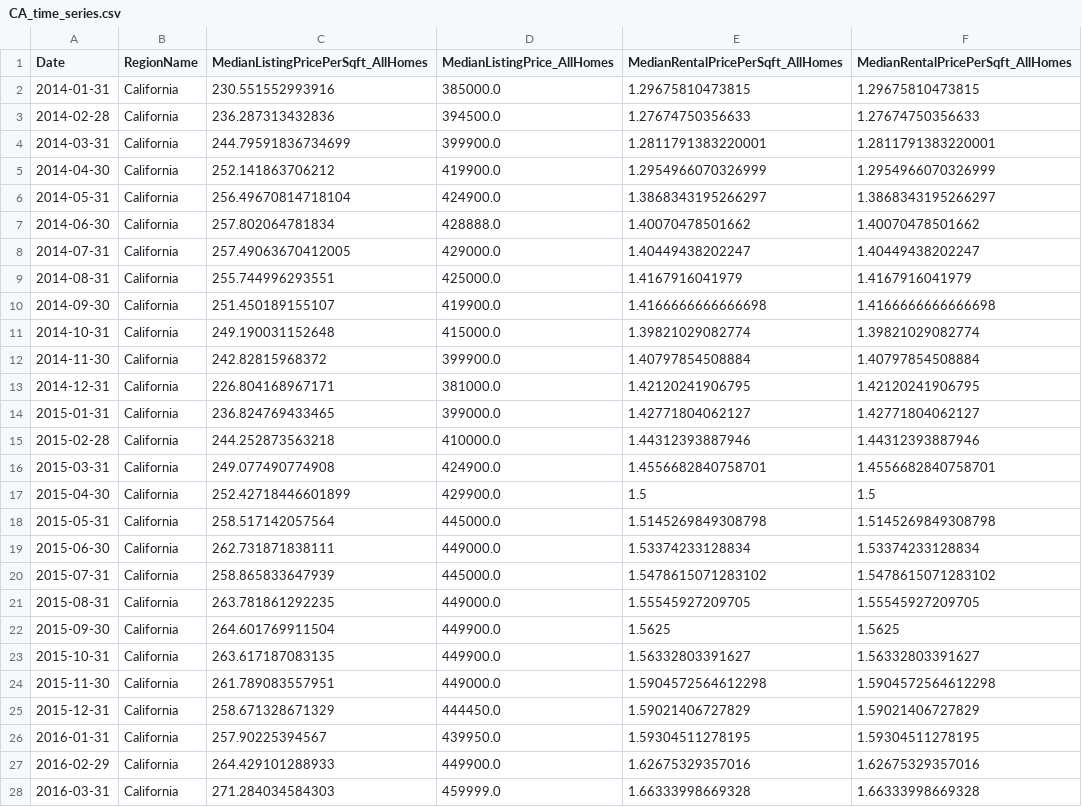
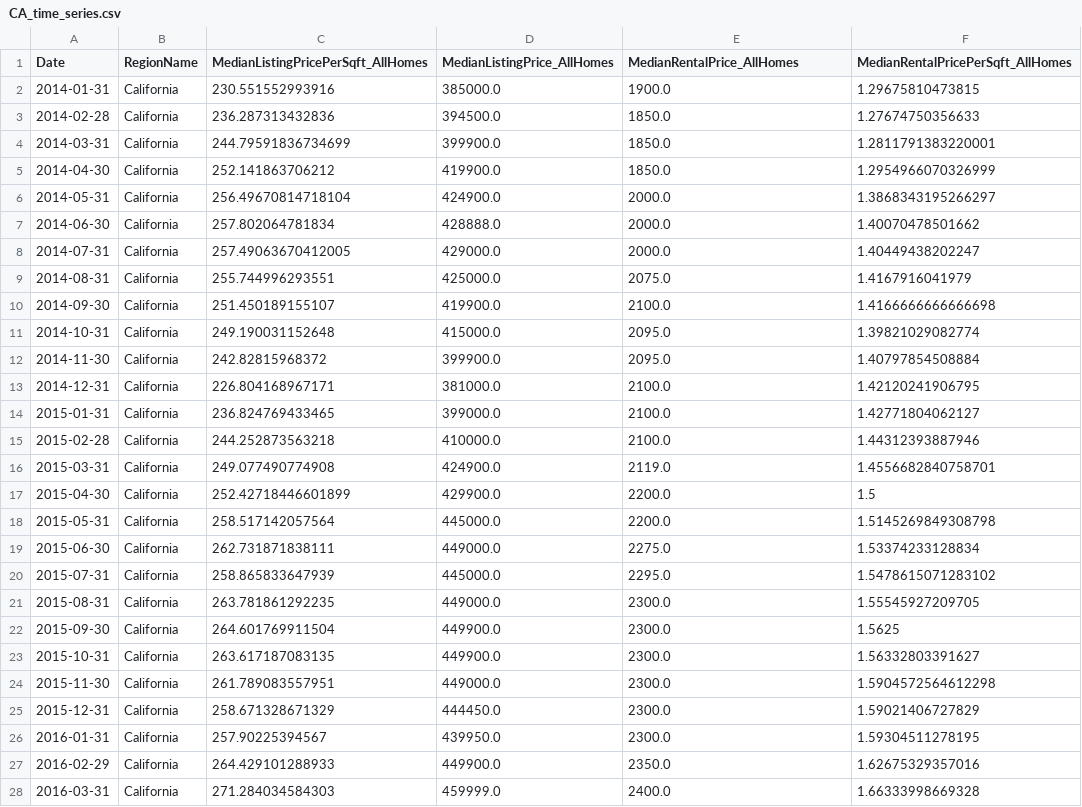
Before and after one commit to pratixashah/Zillow-Machine-Learning, a CSV file: Resources/Data/CA_time_series.csv, drawn as a sheet; only a part is shown; the diff covers the shown part only.

```diff
--- a/Resources/Data/CA_time_series.csv
+++ b/Resources/Data/CA_time_series.csv
@@ -1,28 +1,28 @@
-Date,RegionName,MedianListingPricePerSqft_AllHomes,MedianListingPrice_AllHomes,MedianRentalPricePerSqft_AllHomes,MedianRentalPricePerSqft_AllHomes
-2014-01-31,California,230.551552993916,385000.0,1.29675810473815,1.29675810473815
-2014-02-28,California,236.287313432836,394500.0,1.27674750356633,1.27674750356633
-2014-03-31,California,244.79591836734699,399900.0,1.2811791383220001,1.2811791383220001
-2014-04-30,California,252.141863706212,419900.0,1.2954966070326999,1.2954966070326999
-2014-05-31,California,256.49670814718104,424900.0,1.3868343195266297,1.3868343195266297
-2014-06-30,California,257.802064781834,428888.0,1.40070478501662,1.40070478501662
-2014-07-31,California,257.49063670412005,429000.0,1.40449438202247,1.40449438202247
-2014-08-31,California,255.744996293551,425000.0,1.4167916041979,1.4167916041979
-2014-09-30,California,251.450189155107,419900.0,1.4166666666666698,1.4166666666666698
-2014-10-31,California,249.190031152648,415000.0,1.39821029082774,1.39821029082774
-2014-11-30,California,242.82815968372,399900.0,1.40797854508884,1.40797854508884
-2014-12-31,California,226.804168967171,381000.0,1.42120241906795,1.42120241906795
-2015-01-31,California,236.824769433465,399000.0,1.42771804062127,1.42771804062127
-2015-02-28,California,244.252873563218,410000.0,1.44312393887946,1.44312393887946
-2015-03-31,California,249.077490774908,424900.0,1.4556682840758701,1.4556682840758701
-2015-04-30,California,252.42718446601899,429900.0,1.5,1.5
-2015-05-31,California,258.517142057564,445000.0,1.5145269849308798,1.5145269849308798
-2015-06-30,California,262.731871838111,449000.0,1.53374233128834,1.53374233128834
-2015-07-31,California,258.865833647939,445000.0,1.5478615071283102,1.5478615071283102
-2015-08-31,California,263.781861292235,449000.0,1.55545927209705,1.55545927209705
-2015-09-30,California,264.601769911504,449900.0,1.5625,1.5625
-2015-10-31,California,263.617187083135,449900.0,1.56332803391627,1.56332803391627
-2015-11-30,California,261.789083557951,449000.0,1.5904572564612298,1.5904572564612298
-2015-12-31,California,258.671328671329,444450.0,1.59021406727829,1.59021406727829
-2016-01-31,California,257.90225394567,439950.0,1.59304511278195,1.59304511278195
-2016-02-29,California,264.429101288933,449900.0,1.62675329357016,1.62675329357016
-2016-03-31,California,271.284034584303,459999.0,1.66333998669328,1.66333998669328
+Date,RegionName,MedianListingPricePerSqft_AllHomes,MedianListingPrice_AllHomes,MedianRentalPrice_AllHomes,MedianRentalPricePerSqft_AllHomes
+2014-01-31,California,230.551552993916,385000.0,1900.0,1.29675810473815
+2014-02-28,California,236.287313432836,394500.0,1850.0,1.27674750356633
+2014-03-31,California,244.79591836734699,399900.0,1850.0,1.2811791383220001
+2014-04-30,California,252.141863706212,419900.0,1850.0,1.2954966070326999
+2014-05-31,California,256.49670814718104,424900.0,2000.0,1.3868343195266297
+2014-06-30,California,257.802064781834,428888.0,2000.0,1.40070478501662
+2014-07-31,California,257.49063670412005,429000.0,2000.0,1.40449438202247
+2014-08-31,California,255.744996293551,425000.0,2075.0,1.4167916041979
+2014-09-30,California,251.450189155107,419900.0,2100.0,1.4166666666666698
+2014-10-31,California,249.190031152648,415000.0,2095.0,1.39821029082774
+2014-11-30,California,242.82815968372,399900.0,2095.0,1.40797854508884
+2014-12-31,California,226.804168967171,381000.0,2100.0,1.42120241906795
+2015-01-31,California,236.824769433465,399000.0,2100.0,1.42771804062127
+2015-02-28,California,244.252873563218,410000.0,2100.0,1.44312393887946
+2015-03-31,California,249.077490774908,424900.0,2119.0,1.4556682840758701
+2015-04-30,California,252.42718446601899,429900.0,2200.0,1.5
+2015-05-31,California,258.517142057564,445000.0,2200.0,1.5145269849308798
+2015-06-30,California,262.731871838111,449000.0,2275.0,1.53374233128834
+2015-07-31,California,258.865833647939,445000.0,2295.0,1.5478615071283102
+2015-08-31,California,263.781861292235,449000.0,2300.0,1.55545927209705
+2015-09-30,California,264.601769911504,449900.0,2300.0,1.5625
+2015-10-31,California,263.617187083135,449900.0,2300.0,1.56332803391627
+2015-11-30,California,261.789083557951,449000.0,2300.0,1.5904572564612298
+2015-12-31,California,258.671328671329,444450.0,2300.0,1.59021406727829
+2016-01-31,California,257.90225394567,439950.0,2300.0,1.59304511278195
+2016-02-29,California,264.429101288933,449900.0,2350.0,1.62675329357016
+2016-03-31,California,271.284034584303,459999.0,2400.0,1.66333998669328
```
Also changed, not shown: 21 edited cells elsewhere in this file, Resources/Data/FL_time_series.csv, Resources/Data/MA_time_series.csv, 3 other files.
